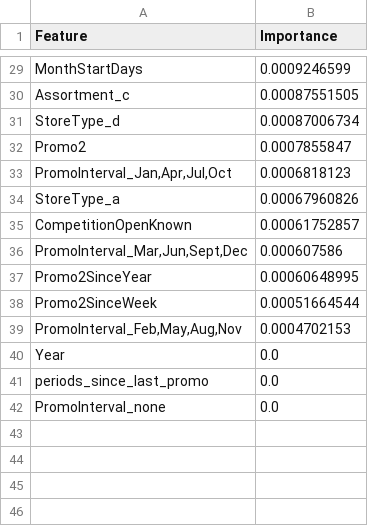
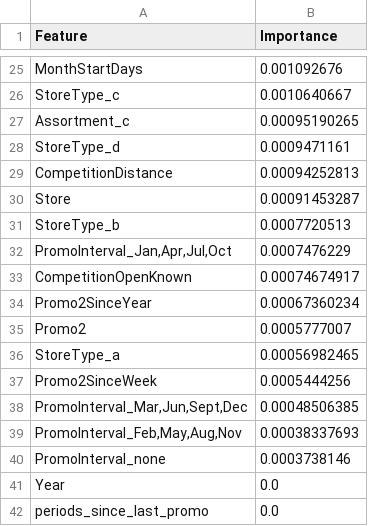
Before and after one commit to Bibek-02/Final-year-project, a CSV file: code/backend/model_artifacts/xgb_monthly_feature_importance.csv, drawn as a sheet; only a part is shown, gaps mark what is left out; removed rows and columns are numbered as before the commit, all else as after; the diff covers the shown part only; the diff names each change by its address in the sheet, - before the commit and + after, or states it on an @@ line.

```diff
--- a/code/backend/model_artifacts/xgb_monthly_feature_importance.csv
+++ b/code/backend/model_artifacts/xgb_monthly_feature_importance.csv
-B25 (Importance): 0.0009246599
+B25 (Importance): 0.001092676
+row 26: StoreType_c | 0.0010640667
-B27 (Importance): 0.00087551505
+B27 (Importance): 0.00095190265
-B28 (Importance): 0.00087006734
+B28 (Importance): 0.0009471161
-row 32: Promo2 | 0.0007855847
+row 29: CompetitionDistance | 0.00094252813
+row 30: Store | 0.00091453287
+row 31: StoreType_b | 0.0007720513
-B32 (Importance): 0.0006818123
+B32 (Importance): 0.0007476229
-row 34: StoreType_a | 0.00067960826
-B33 (Importance): 0.00061752857
+B33 (Importance): 0.00074674917
-row 36: PromoInterval_Mar,Jun,Sept,Dec | 0.000607586
-B34 (Importance): 0.00060648995
+B34 (Importance): 0.00067360234
+row 35: Promo2 | 0.0005777007
+row 36: StoreType_a | 0.00056982465
-B37 (Importance): 0.00051664544
+B37 (Importance): 0.0005444256
+row 38: PromoInterval_Mar,Jun,Sept,Dec | 0.00048506385
-B39 (Importance): 0.0004702153
+B39 (Importance): 0.00038337693
+row 40: PromoInterval_none | 0.0003738146
-row 42: PromoInterval_none | 0.0
```
Also changed, not shown: 7 added rows, 11 removed rows and 16 edited cells elsewhere in this file, code/backend/model_artifacts/monthly_global_shap_importance.csv, code/backend/model_artifacts/monthly_test_predictions.csv, 25 other files.
